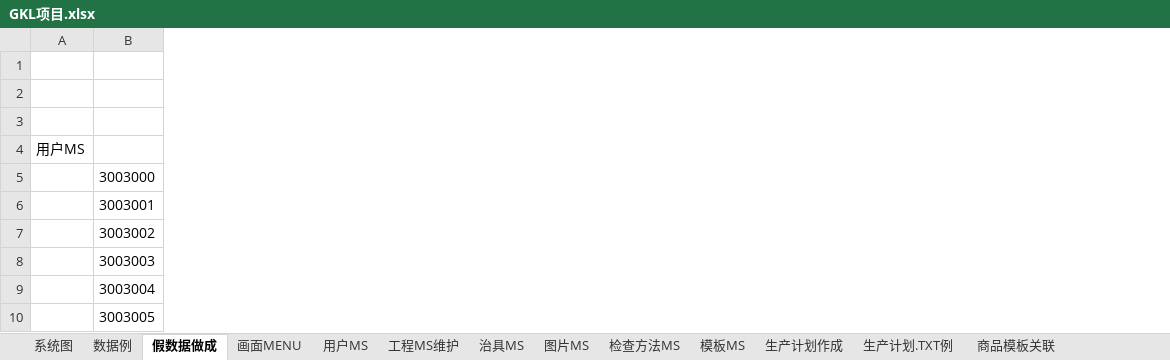
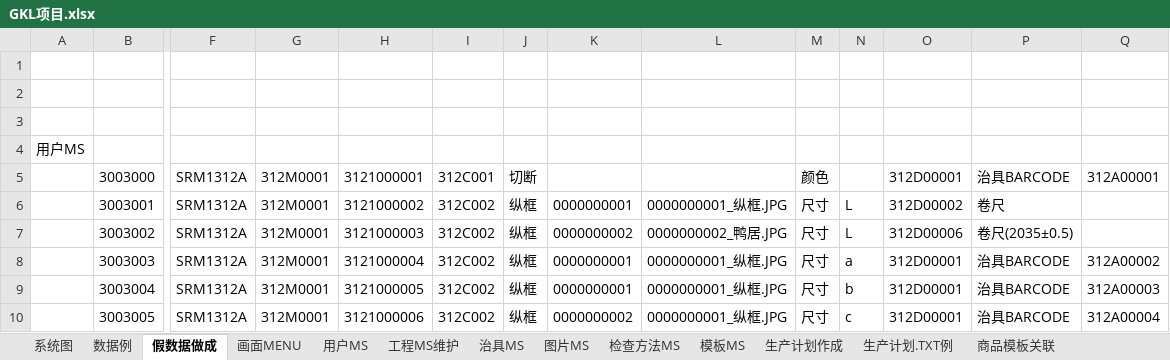
Before and after one commit to lengqing2010/GKL, an Excel workbook: 仕様/GKL项目.xlsx, sheet 假数据做成, drawn as a sheet; only a part is shown, gaps mark what is left out; values as stored, in another font and other column widths than the file's, no borders; the diff covers the shown part only; the diff names each change by its address in the sheet, - before the commit and + after, or states it on an @@ line.

```diff
--- a/仕様/GKL项目.xlsx (sheet 假数据做成)
+++ b/仕様/GKL项目.xlsx (sheet 假数据做成)
+column F, rows 5-10: all SRM1312A
+column G, rows 5-10: all 312M0001
+column H, rows 5-10: 3121000001 | 3121000002 | 3121000003 | 3121000004 | 3121000005 | 3121000006
+column I, rows 5-10: 312C001 | 312C002 | 312C002 | 312C002 | 312C002 | 312C002
+column J, rows 5-10: 切断 | 纵框 | 纵框 | 纵框 | 纵框 | 纵框
+column K, rows 6-10: 0000000001 | 0000000002 | 0000000001 | 0000000001 | 0000000002
+column L, rows 6-10: 0000000001_纵框.JPG | 0000000002_鸭居.JPG | 0000000001_纵框.JPG | 0000000001_纵框.JPG | 0000000001_纵框.JPG
+column M, rows 5-10: 颜色 | 尺寸 | 尺寸 | 尺寸 | 尺寸 | 尺寸
+column N, rows 6-10: L | L | a | b | c
+column O, rows 5-10: 312D00001 | 312D00002 | 312D00006 | 312D00001 | 312D00001 | 312D00001
+column P, rows 5-10: 治具BARCODE | 卷尺 | 卷尺(2035±0.5) | 治具BARCODE | 治具BARCODE | 治具BARCODE
+column Q, rows 5-10: 312A00001 |  |  | 312A00002 | 312A00003 | 312A00004
```
Also changed, not shown: 5 added columns elsewhere in this sheet, 19 other files.
